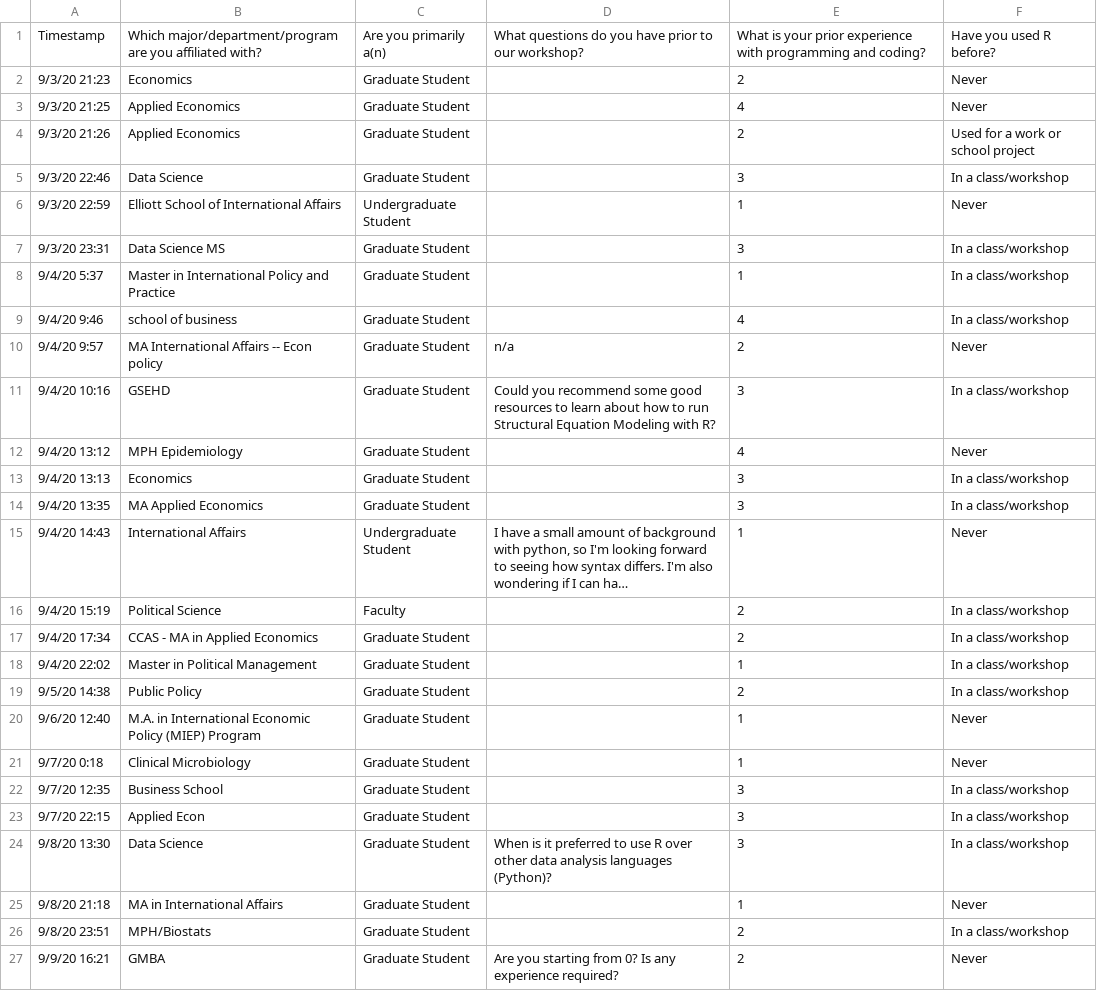
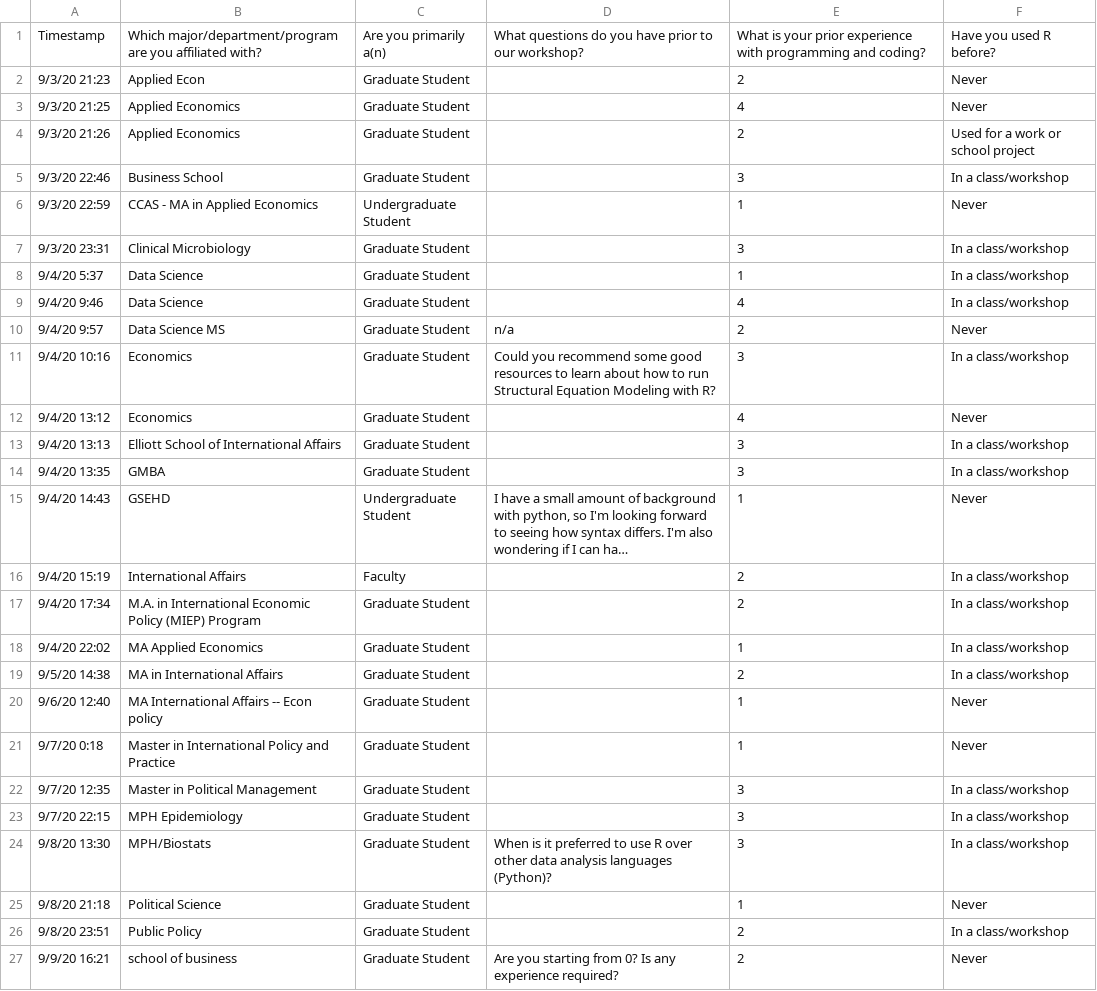
Before and after one commit to gwu-libraries/gwlibraries-workshops, a CSV file: r-for-data-analysis/data/participants.csv, drawn as a sheet; long unchanged cells end in …; the diff names each change by its address in the sheet, - before the commit and + after, or states it on an @@ line.

Commit message:
Reshuffle to anonymize

```diff
--- a/r-for-data-analysis/data/participants.csv
+++ b/r-for-data-analysis/data/participants.csv
-B2: Economics
+B2: Applied Econ
-B5: Data Science
+B5: Business School
-B6: Elliott School of International Affairs
+B6: CCAS - MA in Applied Economics
-B7: Data Science MS
+B7: Clinical Microbiology
-B8: Master in International Policy and Practice
+B8: Data Science
-B9: school of business
+B9: Data Science
-B10: MA International Affairs -- Econ policy
+B10: Data Science MS
-B11: GSEHD
+B11: Economics
-B12: MPH Epidemiology
+B12: Economics
-B13: Economics
+B13: Elliott School of International Affairs
-B14: MA Applied Economics
+B14: GMBA
-B15: International Affairs
+B15: GSEHD
-B16: Political Science
+B16: International Affairs
-B17: CCAS - MA in Applied Economics
+B17: M.A. in International Economic Policy (MIEP) Program
-B18: Master in Political Management
+B18: MA Applied Economics
-B19: Public Policy
+B19: MA in International Affairs
-B20: M.A. in International Economic Policy (MIEP) Program
+B20: MA International Affairs -- Econ policy
-B21: Clinical Microbiology
+B21: Master in International Policy and Practice
-B22: Business School
+B22: Master in Political Management
-B23: Applied Econ
+B23: MPH Epidemiology
-B24: Data Science
+B24: MPH/Biostats
-B25: MA in International Affairs
+B25: Political Science
-B26: MPH/Biostats
+B26: Public Policy
-B27: GMBA
+B27: school of business
```
